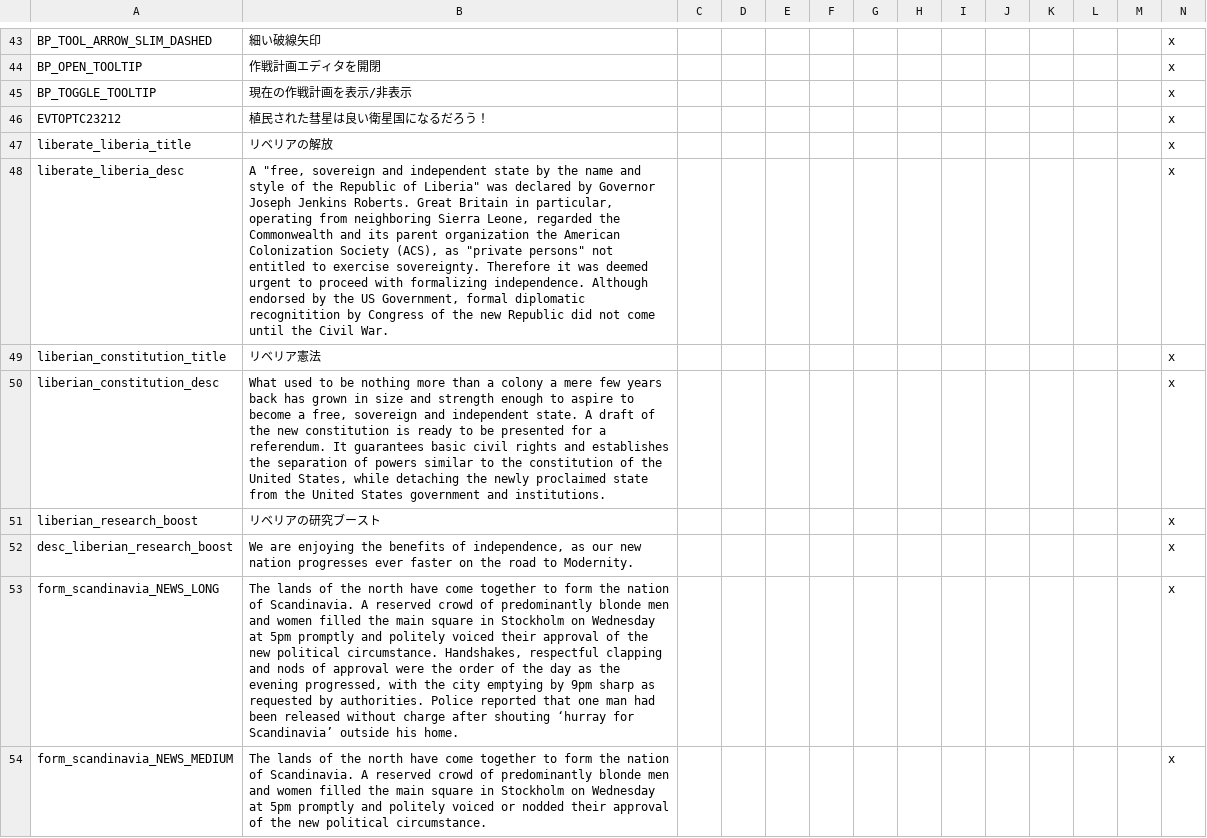
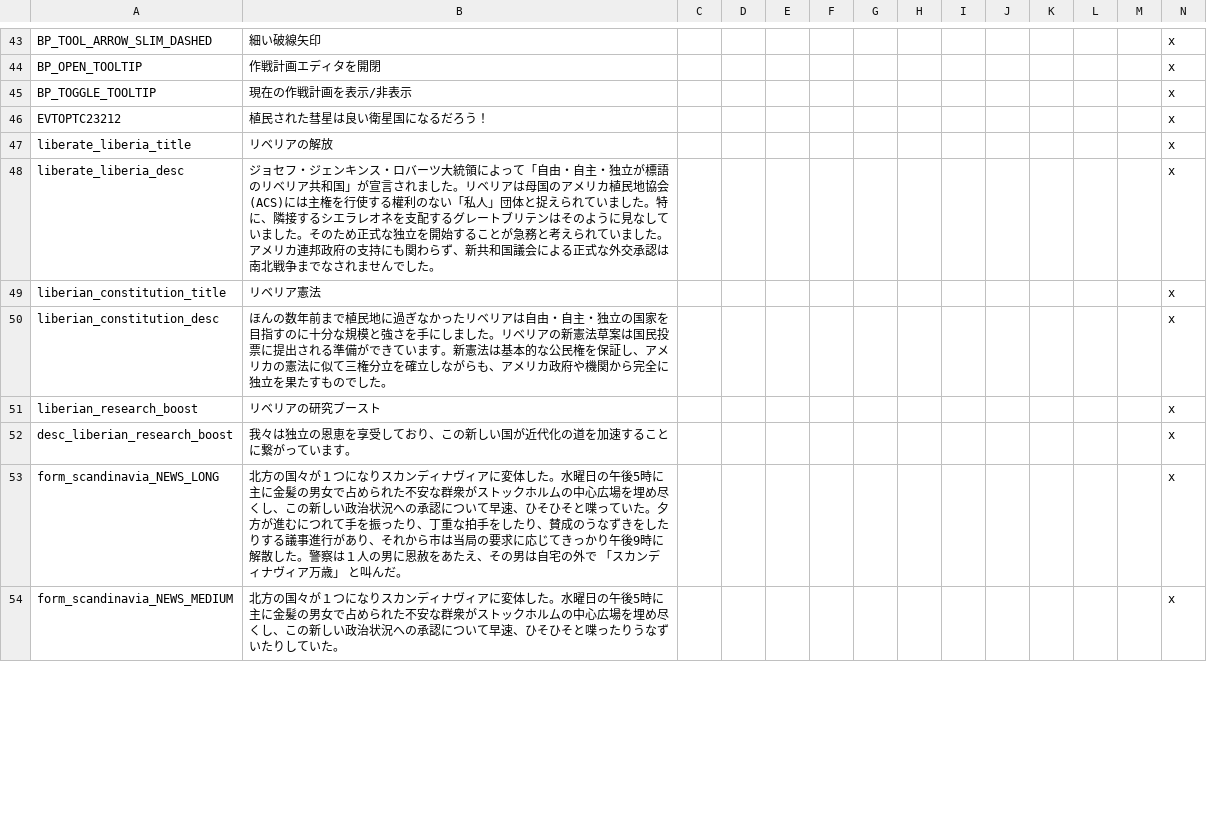
Before and after one commit to matanki-saito/VIC2JPModAppendixI, a CSV file: source/localisation/darkness_3_03.csv, drawn as a sheet; only a part is shown, gaps mark what is left out; the diff covers the shown part only; the diff names each change by its address in the sheet, - before the commit and + after, or states it on an @@ line.

```diff
--- a/source/localisation/darkness_3_03.csv
+++ b/source/localisation/darkness_3_03.csv
-B48: A "free, sovereign and independent state by the name and style of the Republic of Liberia" was declared by Governor Joseph Jenkins Roberts. Great Britain in particular, operating from neighboring Sierra Leone, regarded the Commonwealth and its parent organization the American Colonization Society (ACS), as "private persons" not entitled to exercise sovereignty. Therefore it was deemed urgent to proceed with formalizing independence. Although endorsed by the US Government, formal diplomatic recognitition by Congress of the new Republic did not come until the Civil War.
+B48: ジョセフ・ジェンキンス・ロバーツ大統領によって「自由・自主・独立が標語のリベリア共和国」が宣言されました。リベリアは母国のアメリカ植民地協会(ACS)には主権を行使する權利のない「私人」団体と捉えられていました。特に、隣接するシエラレオネを支配するグレートブリテンはそのように見なしていました。そのため正式な独立を開始することが急務と考えられていました。アメリカ連邦政府の支持にも関わらず、新共和国議会による正式な外交承認は南北戦争までなされませんでした。
-B50: What used to be nothing more than a colony a mere few years back has grown in size and strength enough to aspire to become a free, sovereign and independent state. A draft of the new constitution is ready to be presented for a referendum. It guarantees basic civil rights and establishes the separation of powers similar to the constitution of the United States, while detaching the newly proclaimed state from the United States government and institutions.
+B50: ほんの数年前まで植民地に過ぎなかったリベリアは自由・自主・独立の国家を目指すのに十分な規模と強さを手にしました。リベリアの新憲法草案は国民投票に提出される準備ができています。新憲法は基本的な公民権を保証し、アメリカの憲法に似て三権分立を確立しながらも、アメリカ政府や機関から完全に独立を果たすものでした。
-B52: We are enjoying the benefits of independence, as our new nation progresses ever faster on the road to Modernity.
+B52: 我々は独立の恩恵を享受しており、この新しい国が近代化の道を加速することに繋がっています。
-B53: The lands of the north have come together to form the nation of Scandinavia. A reserved crowd of predominantly blonde men and women filled the main square in Stockholm on Wednesday at 5pm promptly and politely voiced their approval of the new political circumstance. Handshakes, respectful clapping and nods of approval were the order of the day as the evening progressed, with the city emptying by 9pm sharp as requested by authorities. Police reported that one man had been released without charge after shouting ‘hurray for Scandinavia’ outside his home.
+B53: 北方の国々が１つになりスカンディナヴィアに変体した。水曜日の午後5時に主に金髪の男女で占められた不安な群衆がストックホルムの中心広場を埋め尽くし、この新しい政治状況への承認について早速、ひそひそと喋っていた。夕方が進むにつれて手を振ったり、丁重な拍手をしたり、賛成のうなずきをしたりする議事進行があり、それから市は当局の要求に応じてきっかり午後9時に解散した。警察は１人の男に恩赦をあたえ、その男は自宅の外で 「スカンディナヴィア万歳」 と叫んだ。
-B54: The lands of the north have come together to form the nation of Scandinavia. A reserved crowd of predominantly blonde men and women filled the main square in Stockholm on Wednesday at 5pm promptly and politely voiced or nodded their approval of the new political circumstance.
+B54: 北方の国々が１つになりスカンディナヴィアに変体した。水曜日の午後5時に主に金髪の男女で占められた不安な群衆がストックホルムの中心広場を埋め尽くし、この新しい政治状況への承認について早速、ひそひそと喋ったりうなずいたりしていた。
```
Also changed, not shown: 24 edited cells elsewhere in this file, source/localisation/event_news_3_01.csv, 1 other file.
